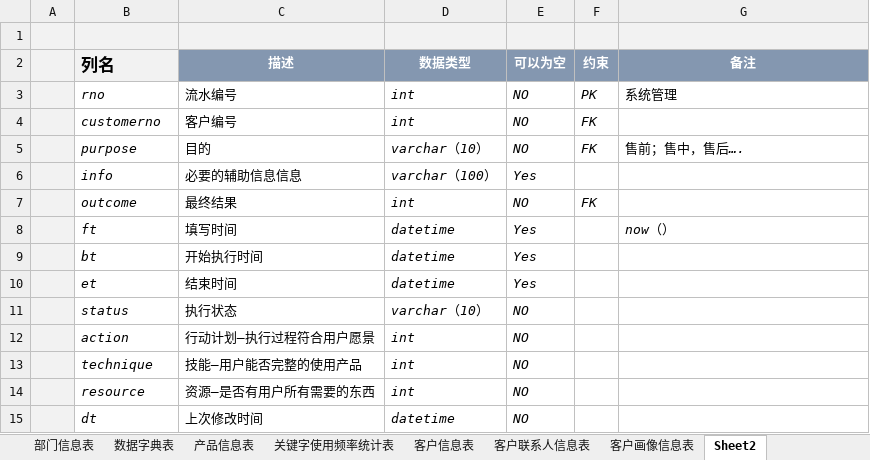
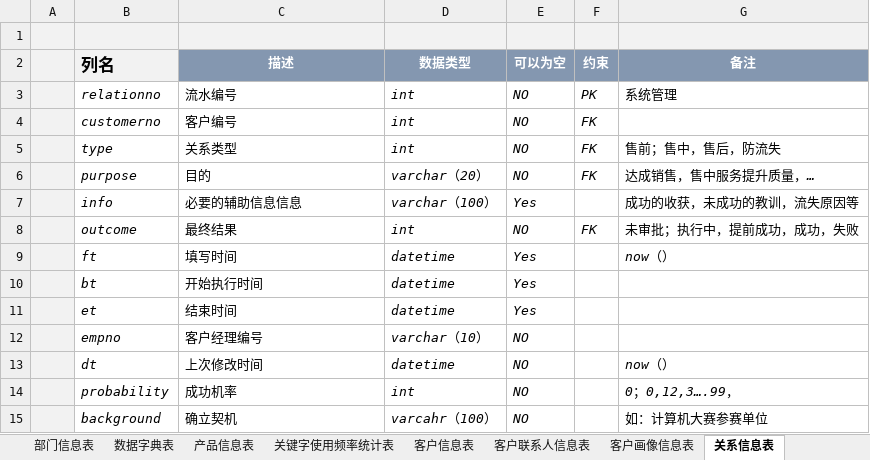
Before and after one commit to myttc/crm, an Excel workbook: Docs/数据库设计书.xlsx, sheet 关系信息表, drawn as a sheet; values as stored, in another font and other column widths than the file's, no borders; charts and pictures not drawn; removed rows and columns are numbered as before the commit, all else as after; the diff names each change by its address in the sheet, - before the commit and + after, or states it on an @@ line.

```diff
--- a/Docs/数据库设计书.xlsx (sheet 关系信息表)
+++ b/Docs/数据库设计书.xlsx (sheet 关系信息表)
-sheet tab: Sheet2
+sheet tab: 关系信息表
-B3 (列名): rno
+B3 (列名): relationno
+row 5:  | type | 关系类型 | int | NO | FK | 售前；售中，售后，防流失
-D6 (数据类型): varchar（10）
+D6 (数据类型): varchar（20）
-G6 (备注): 售前；售中，售后….
+G6 (备注): 达成销售，售中服务提升质量，…
-G7 (备注): (empty)
+G7 (备注): 成功的收获，未成功的教训，流失原因等
-G8 (备注): (empty)
+G8 (备注): 未审批；执行中，提前成功，成功，失败
-B12 (列名): status
+B12 (列名): empno
-C12 (描述): 执行状态
+C12 (描述): 客户经理编号
-row 12:  | action | 行动计划–执行过程符合用户愿景 | int | NO
-row 13:  | technique | 技能–用户能否完整的使用产品 | int | NO
-row 14:  | resource | 资源–是否有用户所有需要的东西 | int | NO
-G13 (备注): (empty)
+G13 (备注): now（）
+row 14:  | probability | 成功机率 | int | NO |  | 0；0,12,3….99，
+row 15:  | background | 确立契机 | varcahr（100） | NO |  | 如：计算机大赛参赛单位
```
Also changed, not shown: sheet 系统功能信息表, sheet 角色信息表, sheet 地区信息表, sheet 版本控制, other sheet tabs, charts or pictures.
